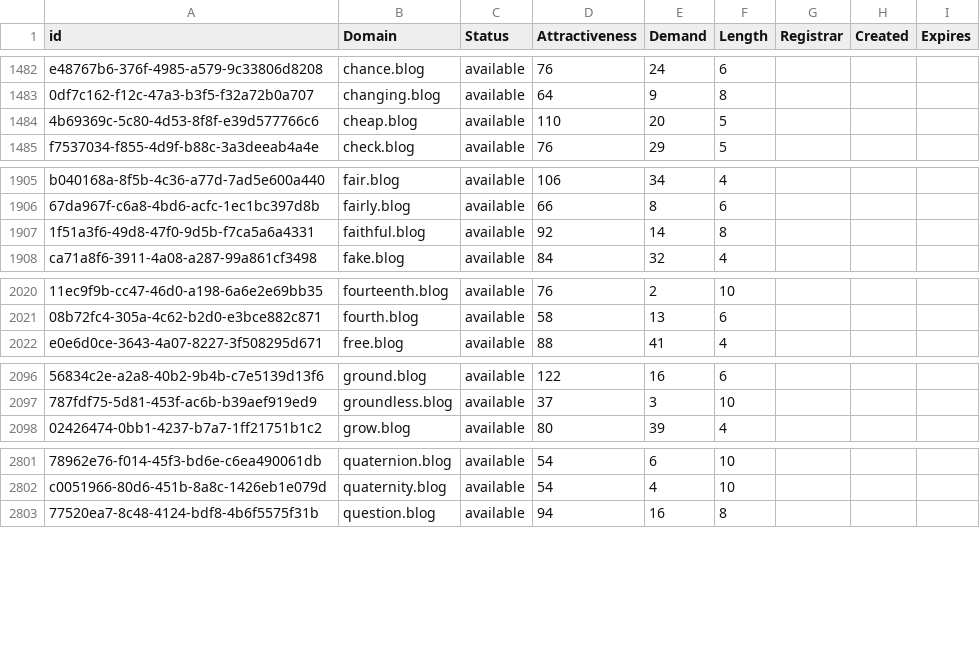
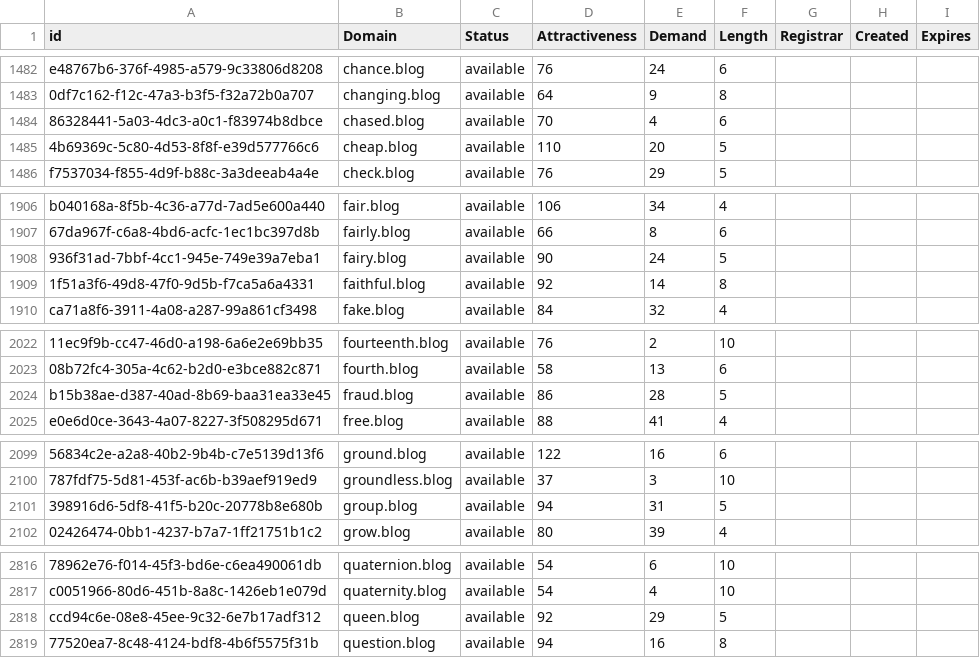
Before and after one commit to UniqueDomains/blog-oneword-domains, a CSV file: blog.csv, drawn as a sheet; only a part is shown, gaps mark what is left out; the diff covers the shown part only; the diff names each change by its address in the sheet, - before the commit and + after, or states it on an @@ line.

```diff
--- a/blog.csv
+++ b/blog.csv
+row 1484: 86328441-5a03-4dc3-a0c1-f83974b8dbce | chased.blog | available | 70 | 4 | 6
+row 1908: 936f31ad-7bbf-4cc1-945e-749e39a7eba1 | fairy.blog | available | 90 | 24 | 5
+row 2024: b15b38ae-d387-40ad-8b69-baa31ea33e45 | fraud.blog | available | 86 | 28 | 5
+row 2101: 398916d6-5df8-41f5-b20c-20778b8e680b | group.blog | available | 94 | 31 | 5
+row 2818: ccd94c6e-08e8-45ee-9c32-6e7b17adf312 | queen.blog | available | 92 | 29 | 5
```
Also changed, not shown: 17 added rows elsewhere in this file, 2 other files.
